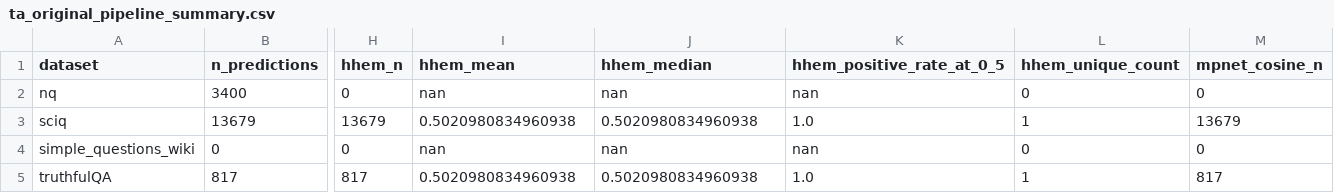
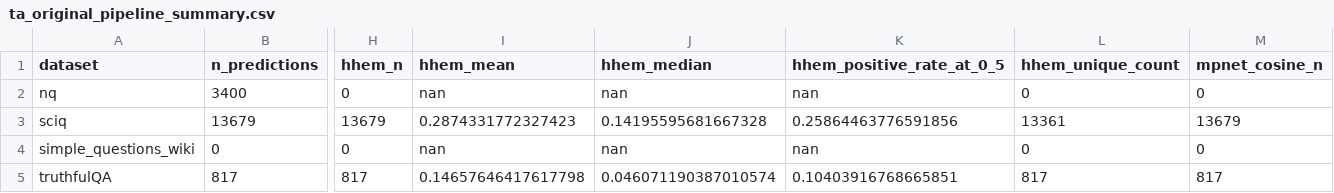
Before and after one commit to h52732539-cmyk/NLP, a CSV file: results/added_experiments/ta_original_pipeline_summary.csv, drawn as a sheet; only a part is shown, gaps mark what is left out; the diff names each change by its address in the sheet, - before the commit and + after, or states it on an @@ line.

```diff
--- a/results/added_experiments/ta_original_pipeline_summary.csv
+++ b/results/added_experiments/ta_original_pipeline_summary.csv
-I3 (hhem_mean): 0.5020980834960938
+I3 (hhem_mean): 0.2874331772327423
-J3 (hhem_median): 0.5020980834960938
+J3 (hhem_median): 0.14195595681667328
-K3 (hhem_positive_rate_at_0_5): 1.0
+K3 (hhem_positive_rate_at_0_5): 0.25864463776591856
-L3 (hhem_unique_count): 1
+L3 (hhem_unique_count): 13361
-I5 (hhem_mean): 0.5020980834960938
+I5 (hhem_mean): 0.14657646417617798
-J5 (hhem_median): 0.5020980834960938
+J5 (hhem_median): 0.046071190387010574
-K5 (hhem_positive_rate_at_0_5): 1.0
+K5 (hhem_positive_rate_at_0_5): 0.10403916768665851
-L5 (hhem_unique_count): 1
+L5 (hhem_unique_count): 817
```
Also changed, not shown: 6 other files.
